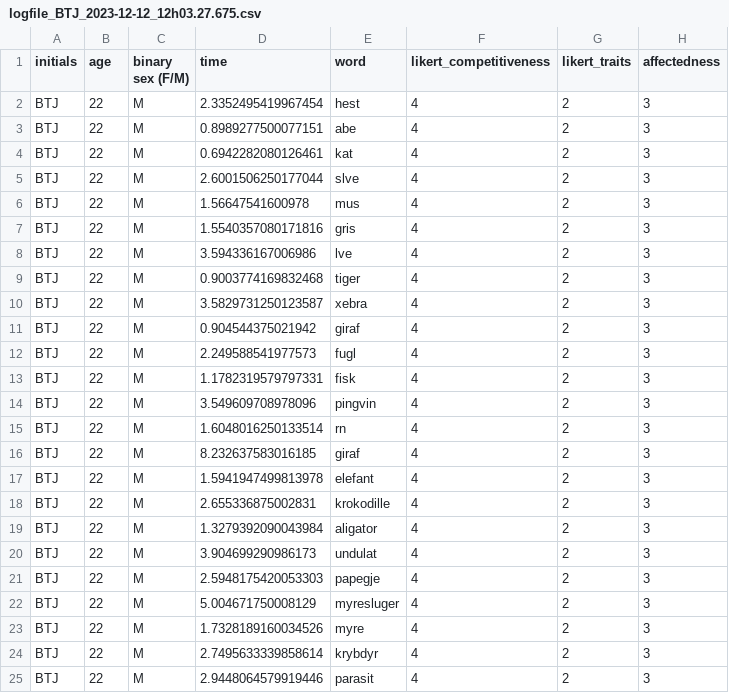
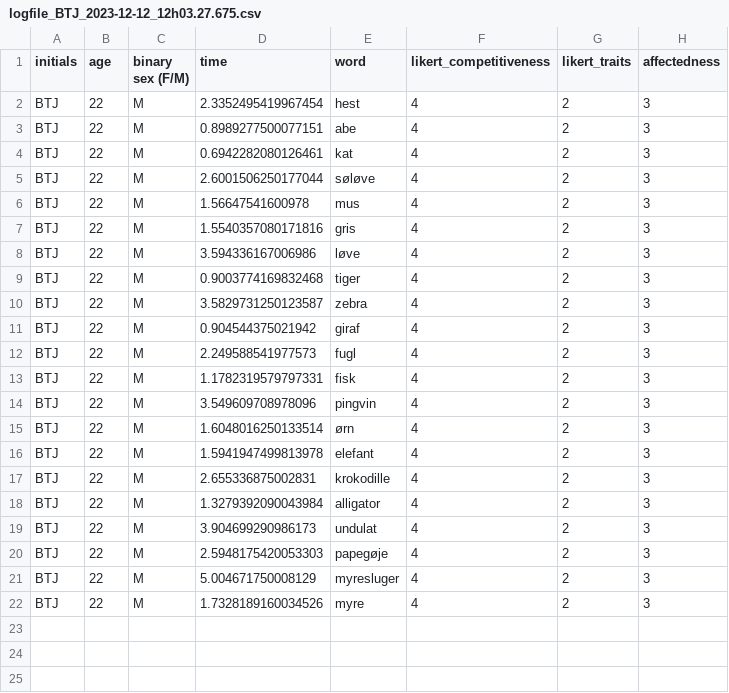
Before and after one commit to sararoedernielsen/cogcomlogfiles, a CSV file: logfile_BTJ_2023-12-12_12h03.27.675.csv, drawn as a sheet.

Commit message:
Update logfile_BTJ_2023-12-12_12h03.27.675.csv

```diff
--- a/logfile_BTJ_2023-12-12_12h03.27.675.csv
+++ b/logfile_BTJ_2023-12-12_12h03.27.675.csv
@@ -4,8 +4,8 @@ BTJ,22,M,0.8989277500077151,abe,4,2,3
 BTJ,22,M,0.6942282080126461,kat,4,2,3
-BTJ,22,M,2.6001506250177044,slve,4,2,3
+BTJ,22,M,2.6001506250177044,søløve,4,2,3
 BTJ,22,M,1.56647541600978,mus,4,2,3
 BTJ,22,M,1.5540357080171816,gris,4,2,3
-BTJ,22,M,3.594336167006986,lve,4,2,3
+BTJ,22,M,3.594336167006986,løve,4,2,3
 BTJ,22,M,0.9003774169832468,tiger,4,2,3
-BTJ,22,M,3.5829731250123587,xebra,4,2,3
+BTJ,22,M,3.5829731250123587,zebra,4,2,3
 BTJ,22,M,0.904544375021942,giraf,4,2,3
@@ -14,12 +14,9 @@ BTJ,22,M,1.1782319579797331,fisk,4,2,3
 BTJ,22,M,3.549609708978096,pingvin,4,2,3
-BTJ,22,M,1.6048016250133514,rn,4,2,3
-BTJ,22,M,8.232637583016185,giraf,4,2,3
+BTJ,22,M,1.6048016250133514,ørn,4,2,3
 BTJ,22,M,1.5941947499813978,elefant,4,2,3
 BTJ,22,M,2.655336875002831,krokodille,4,2,3
-BTJ,22,M,1.3279392090043984,aligator,4,2,3
+BTJ,22,M,1.3279392090043984,alligator,4,2,3
 BTJ,22,M,3.904699290986173,undulat,4,2,3
-BTJ,22,M,2.5948175420053303,papegje,4,2,3
+BTJ,22,M,2.5948175420053303,papegøje,4,2,3
 BTJ,22,M,5.004671750008129,myresluger,4,2,3
 BTJ,22,M,1.7328189160034526,myre,4,2,3
-BTJ,22,M,2.7495633339858614,krybdyr,4,2,3
-BTJ,22,M,2.9448064579919446,parasit,4,2,3
```
